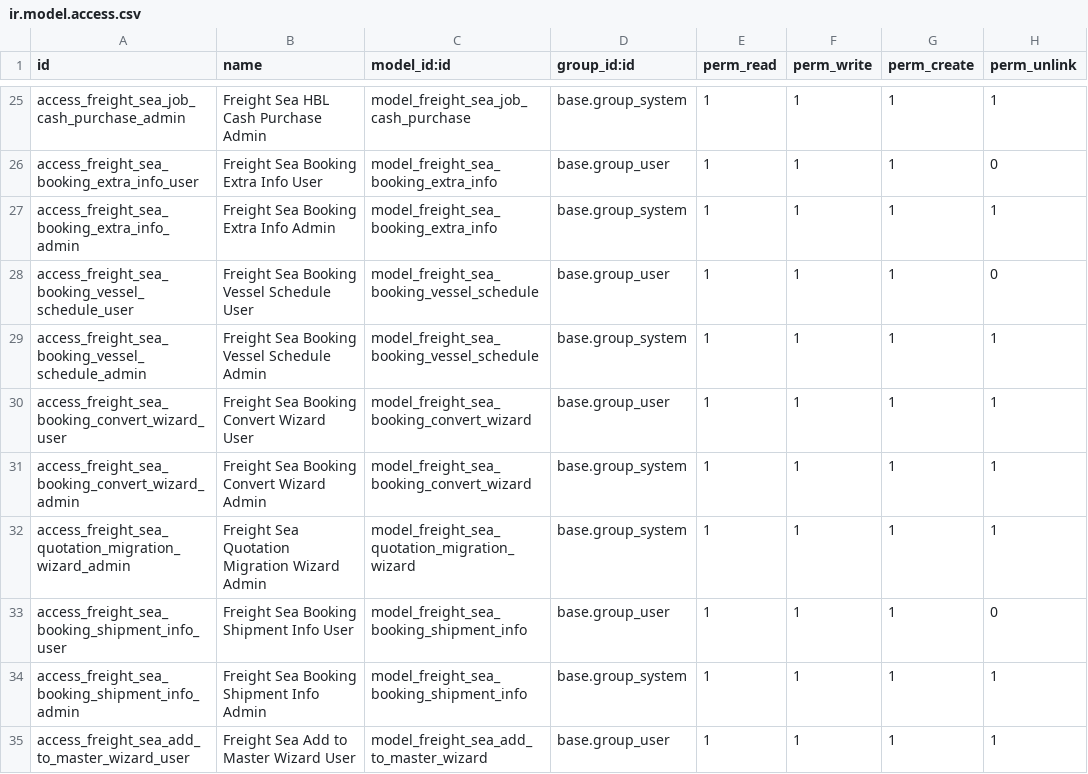
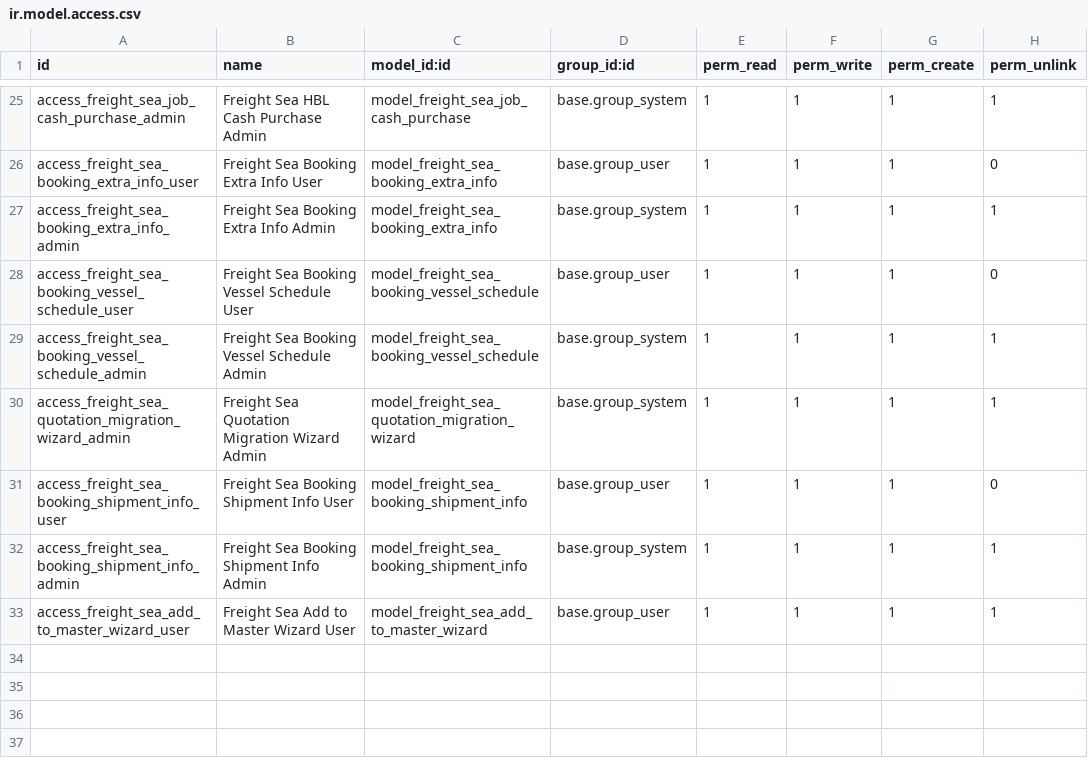
Before and after one commit to clavisdev9-bit/MODULE_FF_WPC, a CSV file: addons/freight_forwarding/security/sea/sales/ir.model.access.csv, drawn as a sheet; only a part is shown, gaps mark what is left out; the diff names each change by its address in the sheet, - before the commit and + after, or states it on an @@ line.

Commit message:
FF-74: normalize Sea vessel/routing to canonical feeder/mother fields
- Remove generic/duplicate vessel_id & voyage_no from freight.sea.booking,
  and vessel_voy from freight.sea.job (Master/House). Canonical
  feeder_vessel_id/feeder_voyage_no/mother_vessel_id/mother_voyage_no
  (freight.sea.shipment.info.mixin) remain the single source of truth;
  vessel_schedule_id and its own vessel/voyage-per-schedule-line fields
  on freight.sea.booking.vessel.schedule are untouched.
- Update Sea Booking list/search views to show feeder_vessel_id instead
  of the removed generic vessel_id.
- Remove dead SeaBookingConvertWizard (Python model, view, action,
  security rows, manifest/init references) after confirming no active
  caller remains -- Quotation -> Booking now goes through
  sale.order._action_convert_to_booking_direct_sea only.
- Update/add tests: Booking creation without vessel now asserts against
  feeder/mother fields, Quotation Export -> Booking -> Create Job test
  asserts Master+House creation, new test proves canonical vessel/voyage
  copy Booking -> Master, and a guard test asserts the generic fields
  no longer exist.

```diff
--- a/addons/freight_forwarding/security/sea/sales/ir.model.access.csv
+++ b/addons/freight_forwarding/security/sea/sales/ir.model.access.csv
-row 30: access_freight_sea_booking_convert_wizard_user | Freight Sea Booking Convert Wizard User | model_freight_sea_booking_convert_wizard | base.group_user | 1 | 1 | 1 | 1
-row 31: access_freight_sea_booking_convert_wizard_admin | Freight Sea Booking Convert Wizard Admin | model_freight_sea_booking_convert_wizard | base.group_system | 1 | 1 | 1 | 1
```
Also changed, not shown: 10 other files.
